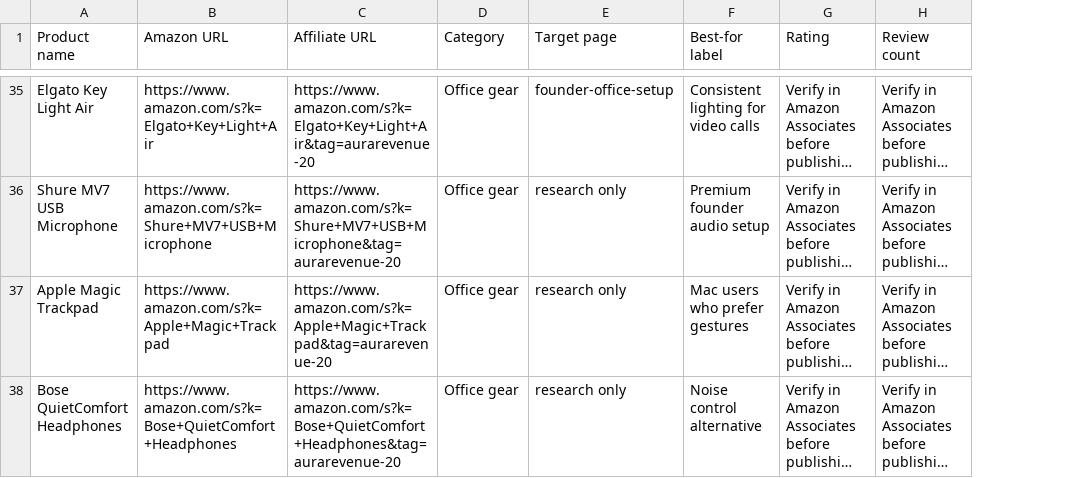
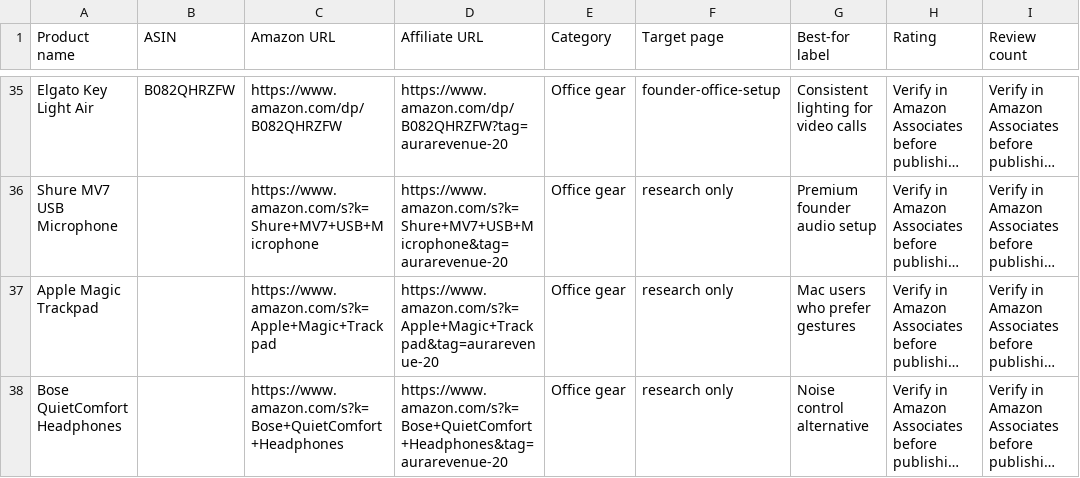
Before and after one commit to HiddenGems810/aura-saas-forecaster, a CSV file: affiliate/aura-revenue-amazon-product-research.csv, drawn as a sheet; only a part is shown, gaps mark what is left out; long unchanged cells end in …; addresses are those after the commit; the diff covers the shown part only; the diff names each change by its address in the sheet, - before the commit and + after, or states it on an @@ line.

Commit message:
Use direct Amazon product affiliate links

```diff
--- a/affiliate/aura-revenue-amazon-product-research.csv
+++ b/affiliate/aura-revenue-amazon-product-research.csv
+column B (ASIN), row 35: B082QHRZFW
-C35 (Amazon URL): https://www.amazon.com/s?k=Elgato+Key+Light+Air
+C35 (Amazon URL): https://www.amazon.com/dp/B082QHRZFW
-D35 (Affiliate URL): https://www.amazon.com/s?k=Elgato+Key+Light+Air&tag=aurarevenue-20
+D35 (Affiliate URL): https://www.amazon.com/dp/B082QHRZFW?tag=aurarevenue-20
```
Also changed, not shown: 62 edited cells elsewhere in this file, 2 other files.
